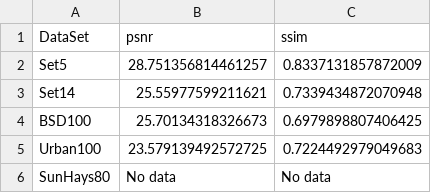
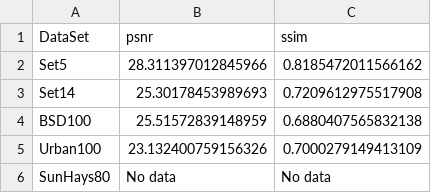
Before and after one commit to DominickCleary/SRGAN, a CSV file: statistics/srf_4_test_results.csv, drawn as a sheet.

```diff
--- a/statistics/srf_4_test_results.csv
+++ b/statistics/srf_4_test_results.csv
@@ -1,6 +1,6 @@
 DataSet,psnr,ssim
-Set5,28.751356814461257,0.8337131857872009
-Set14,25.55977599211621,0.7339434872070948
-BSD100,25.70134318326673,0.6979898807406425
-Urban100,23.579139492572725,0.7224492979049683
+Set5,28.311397012845966,0.8185472011566162
+Set14,25.30178453989693,0.7209612975517908
+BSD100,25.51572839148959,0.6880407565832138
+Urban100,23.132400759156326,0.7000279149413109
 SunHays80,No data,No data
```
Also changed, not shown: 12 other files.
